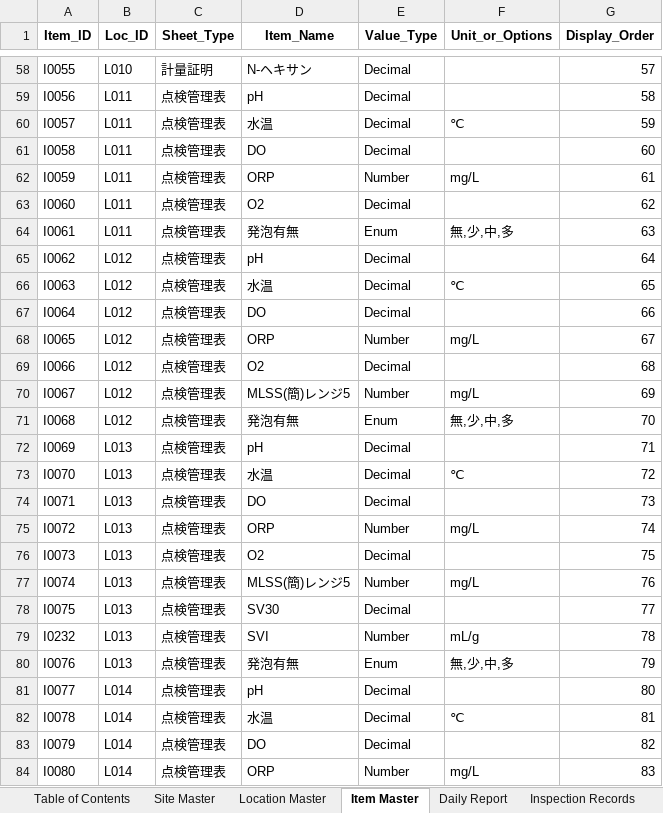
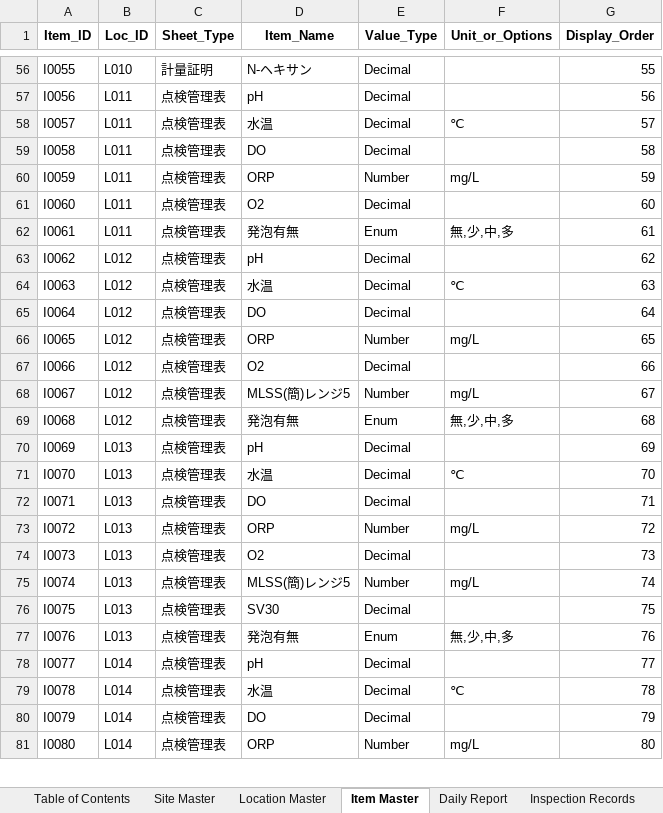
Before and after one commit to f-ebe-lgtm/kbl-wastewater-app, an Excel workbook: wastewater-appsheet-db-v3.xlsx, sheet Item Master, drawn as a sheet; only a part is shown, gaps mark what is left out; values as stored, in another font and other column widths than the file's, no borders; removed rows and columns are numbered as before the commit, all else as after; the diff covers the shown part only; the diff names each change by its address in the sheet, - before the commit and + after, or states it on an @@ line.

```diff
--- a/wastewater-appsheet-db-v3.xlsx (sheet Item Master)
+++ b/wastewater-appsheet-db-v3.xlsx (sheet Item Master)
-G56 (Display_Order): 57
+G56 (Display_Order): 55
-G57 (Display_Order): 58
+G57 (Display_Order): 56
-G58 (Display_Order): 59
+G58 (Display_Order): 57
-G59 (Display_Order): 60
+G59 (Display_Order): 58
-G60 (Display_Order): 61
+G60 (Display_Order): 59
-G61 (Display_Order): 62
+G61 (Display_Order): 60
-G62 (Display_Order): 63
+G62 (Display_Order): 61
-G63 (Display_Order): 64
+G63 (Display_Order): 62
-G64 (Display_Order): 65
+G64 (Display_Order): 63
-G65 (Display_Order): 66
+G65 (Display_Order): 64
-G66 (Display_Order): 67
+G66 (Display_Order): 65
-G67 (Display_Order): 68
+G67 (Display_Order): 66
-G68 (Display_Order): 69
+G68 (Display_Order): 67
-G69 (Display_Order): 70
+G69 (Display_Order): 68
-G70 (Display_Order): 71
+G70 (Display_Order): 69
-G71 (Display_Order): 72
+G71 (Display_Order): 70
-G72 (Display_Order): 73
+G72 (Display_Order): 71
-G73 (Display_Order): 74
+G73 (Display_Order): 72
-G74 (Display_Order): 75
+G74 (Display_Order): 73
-G75 (Display_Order): 76
+G75 (Display_Order): 74
-G76 (Display_Order): 77
+G76 (Display_Order): 75
-row 79: I0232 | L013 | 点検管理表 | SVI | Number | mL/g | 78
-G77 (Display_Order): 79
+G77 (Display_Order): 76
-G78 (Display_Order): 80
+G78 (Display_Order): 77
-G79 (Display_Order): 81
+G79 (Display_Order): 78
-G80 (Display_Order): 82
+G80 (Display_Order): 79
-G81 (Display_Order): 83
+G81 (Display_Order): 80
```
Also changed, not shown: 7 added rows, 6 removed rows and 176 edited cells elsewhere in this sheet, sheet Inspection Records, 1 other file.
